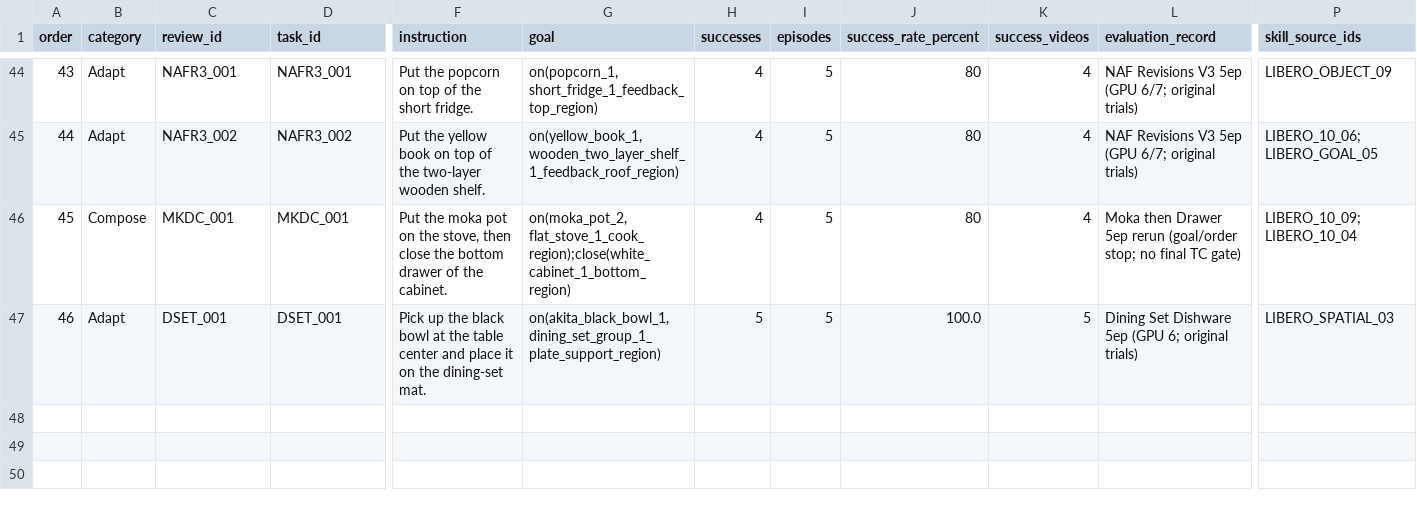
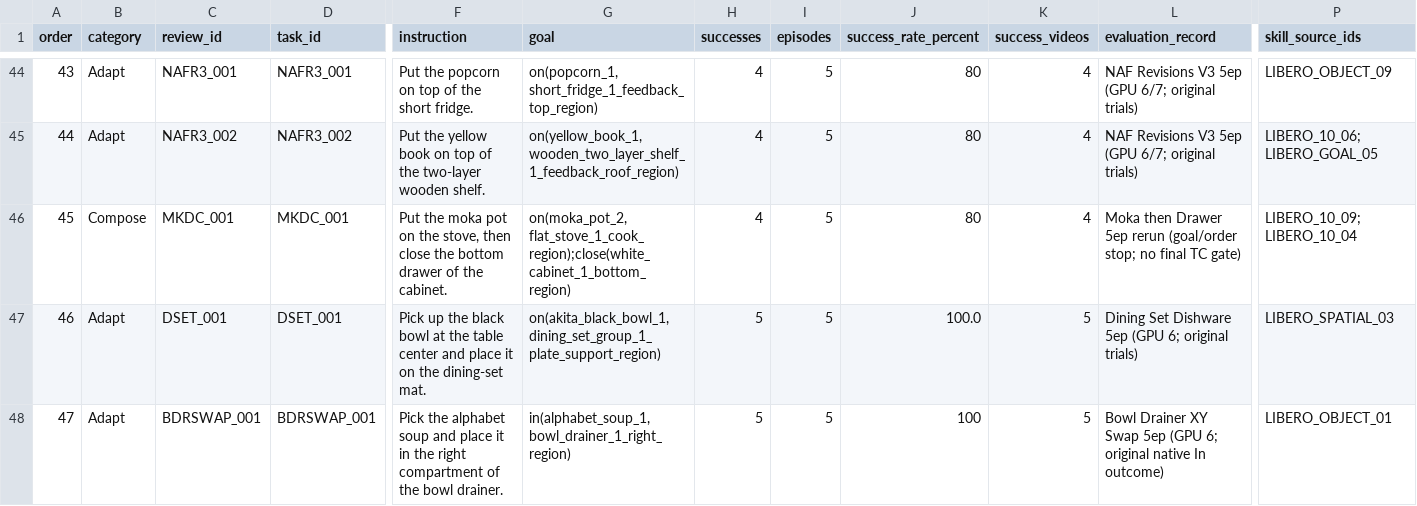
Before and after one commit to sglsh5688/RAIN, a TSV file: selected29/tasks.tsv, drawn as a sheet; only a part is shown, gaps mark what is left out; rows hold the shown columns only; the diff names each change by its address in the sheet, - before the commit and + after, or states it on an @@ line.

Commit message:
Select BDRSWAP_001 as Adapt and preserve existing 46 tasks

```diff
--- a/selected29/tasks.tsv
+++ b/selected29/tasks.tsv
+row 48: 47 | Adapt | BDRSWAP_001 | BDRSWAP_001 | Pick the alphabet soup and place it in the right compartment of the bowl drainer. | in(alphabet_soup_1, bowl_drainer_1_right_region) | 5 | 5 | 100 | 5 | Bowl Drainer XY Swap 5ep (GPU 6; original native In outcome) | LIBERO_OBJECT_01
```
Also changed, not shown: 24 other files.
